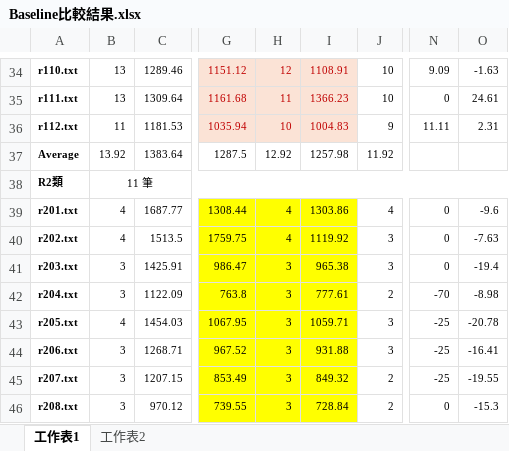
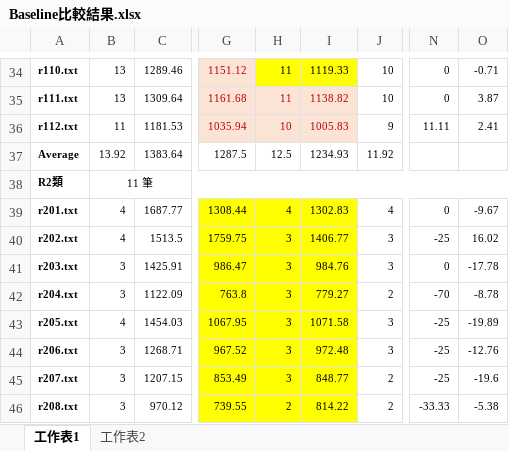
Before and after one commit to LloydGain/114_NTUT_Thesis, an Excel workbook: docs/Baseline比較結果.xlsx, sheet 工作表1, drawn as a sheet; only a part is shown, gaps mark what is left out; values as stored, in another font and other column widths than the file's, no borders; the diff covers the shown part only; the diff names each change by its address in the sheet, - before the commit and + after, or states it on an @@ line.

```diff
--- a/docs/Baseline比較結果.xlsx (sheet 工作表1)
+++ b/docs/Baseline比較結果.xlsx (sheet 工作表1)
-H34: 12
+H34: 11
@@ H34:I34 fill: #FBE3D6 → #FFFF00, text colour: #C00000 → black @@
-I34: 1108.91
+I34: 1119.33
-N34: 9.09
+N34: 0
-O34: -1.63
+O34: -0.71
-I35: 1366.23
+I35: 1138.82
-O35: 24.61
+O35: 3.87
-I36: 1004.83
+I36: 1005.83
-O36: 2.31
+O36: 2.41
-H37: 12.92
+H37: 12.5
-I37: 1257.98
+I37: 1234.93
-I39: 1303.86
+I39: 1302.83
-O39: -9.6
+O39: -9.67
-H40: 4
+H40: 3
-I40: 1119.92
+I40: 1406.77
-N40: 0
+N40: -25
-O40: -7.63
+O40: 16.02
-I41: 965.38
+I41: 984.76
-O41: -19.4
+O41: -17.78
-I42: 777.61
+I42: 779.27
-O42: -8.98
+O42: -8.78
-I43: 1059.71
+I43: 1071.58
-O43: -20.78
+O43: -19.89
-I44: 931.88
+I44: 972.48
-O44: -16.41
+O44: -12.76
-I45: 849.32
+I45: 848.77
-O45: -19.55
+O45: -19.6
-H46: 3
+H46: 2
-I46: 728.84
+I46: 814.22
-N46: 0
+N46: -33.33
-O46: -15.3
+O46: -5.38
```
Also changed, not shown: 92 edited cells and cell formats elsewhere in this sheet, sheet 工作表2, formulas that keep their value, hidden cells.
